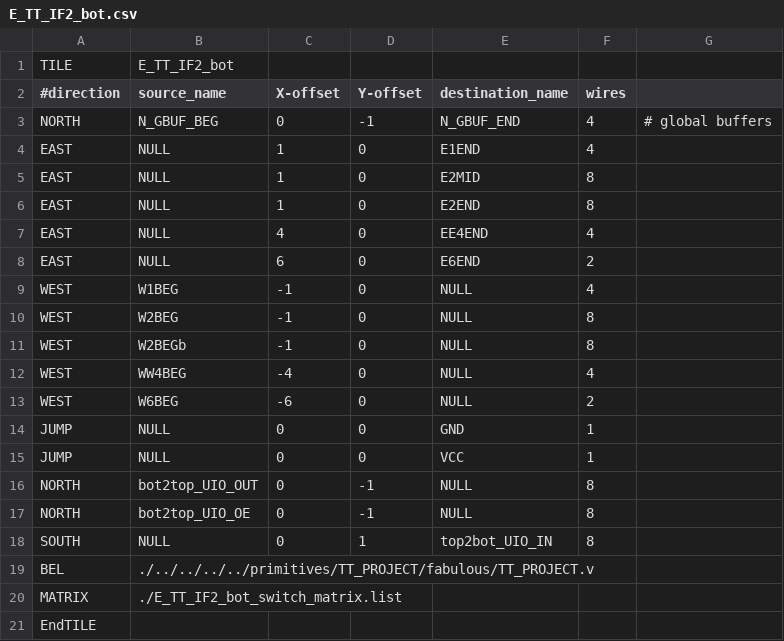
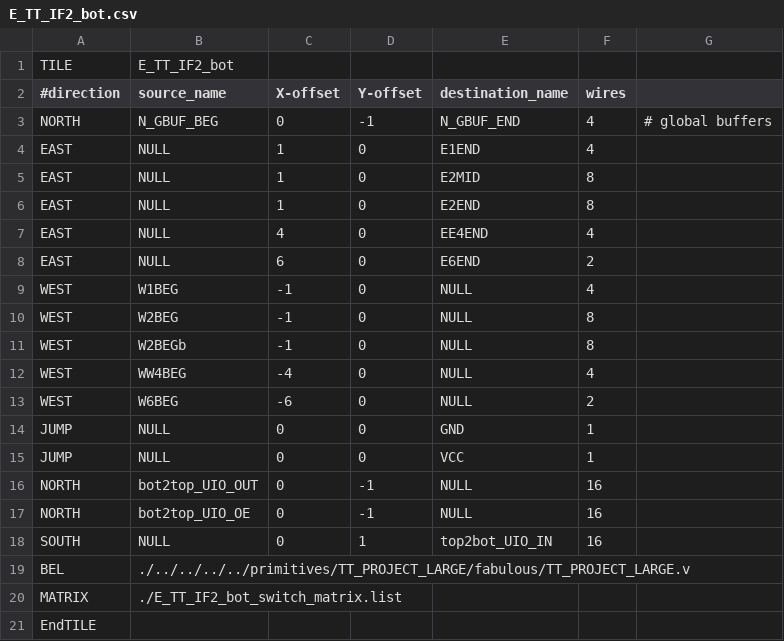
Before and after one commit to mole99/fabulous-tiles, a CSV file: tiles/classic/E_TT_IF2/E_TT_IF2_bot/E_TT_IF2_bot.csv, drawn as a sheet.

Commit message:
feat: add new TT_PROJECT variants and tiles
Signed-off-by: Leo Moser <leomoser99@gmail.com>

```diff
--- a/tiles/classic/E_TT_IF2/E_TT_IF2_bot/E_TT_IF2_bot.csv
+++ b/tiles/classic/E_TT_IF2/E_TT_IF2_bot/E_TT_IF2_bot.csv
@@ -15,6 +15,6 @@ JUMP,NULL,0,0,GND,1,,,,,,,,,,,,,
 JUMP,NULL,0,0,VCC,1,,,,,,,,,,,,,
-NORTH,bot2top_UIO_OUT,0,-1,NULL,8,,,,,,,,,,,,,
-NORTH,bot2top_UIO_OE,0,-1,NULL,8,,,,,,,,,,,,,
-SOUTH,NULL,0,1,top2bot_UIO_IN,8,,,,,,,,,,,,,
-BEL,./../../../../primitives/TT_PROJECT/fabulous/TT_PROJECT.v,,,,,,,,,,,,,,,,,
+NORTH,bot2top_UIO_OUT,0,-1,NULL,16,,,,,,,,,,,,,
+NORTH,bot2top_UIO_OE,0,-1,NULL,16,,,,,,,,,,,,,
+SOUTH,NULL,0,1,top2bot_UIO_IN,16,,,,,,,,,,,,,
+BEL,./../../../../primitives/TT_PROJECT_LARGE/fabulous/TT_PROJECT_LARGE.v,,,,,,,,,,,,,,,,,
 MATRIX,./E_TT_IF2_bot_switch_matrix.list,,,,,,,,,,,,,,,,,
```
Also changed, not shown: tiles/classic/W_TT_IF2/W_TT_IF2_bot/W_TT_IF2_bot.csv, 21 other files.
